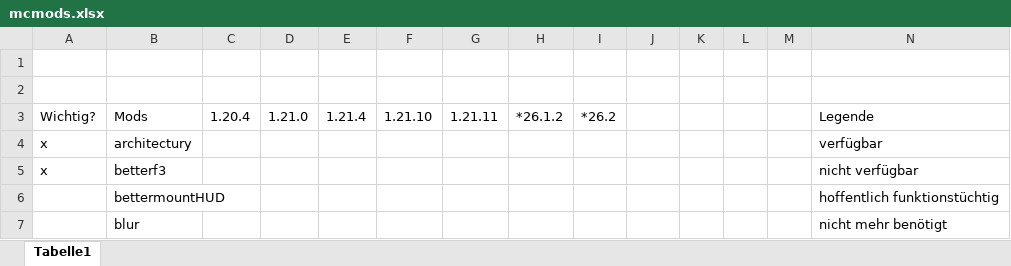
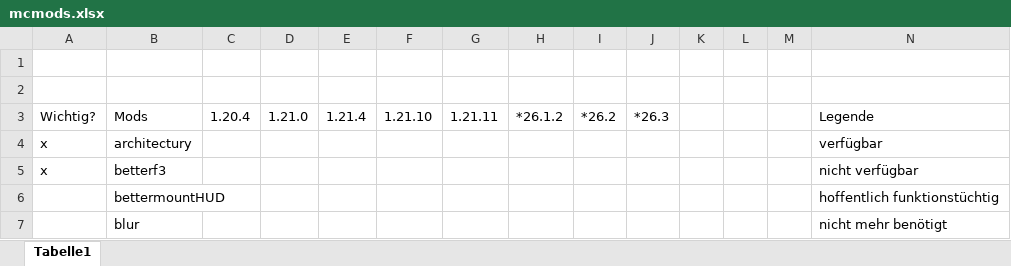
Before and after one commit to klingenprinz/MC-Mods, an Excel workbook: mcmods.xlsx, sheet Tabelle1, drawn as a sheet; only a part is shown; values as stored, in another font and other column widths than the file's, no cell formats; the diff names each change by its address in the sheet, - before the commit and + after, or states it on an @@ line.

```diff
--- a/mcmods.xlsx (sheet Tabelle1)
+++ b/mcmods.xlsx (sheet Tabelle1)
-J3: (empty)
+J3: *26.3
```
Also changed, not shown: cell formats, 19 other files.
